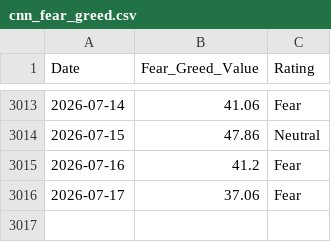
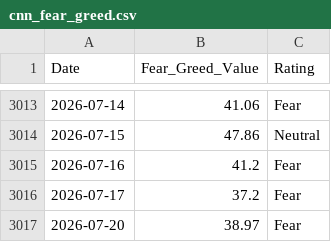
Before and after one commit to wenchiehlee-money/VIX, a CSV file: cnn_fear_greed.csv, drawn as a sheet; only a part is shown, gaps mark what is left out.

```diff
--- a/cnn_fear_greed.csv
+++ b/cnn_fear_greed.csv
@@ -3015,2 +3015,3 @@ Date,Fear_Greed_Value,Rating
 2026-07-16,41.2,Fear
-2026-07-17,37.06,Fear
+2026-07-17,37.2,Fear
+2026-07-20,38.97,Fear
```
Also changed, not shown: raw_vix_merged.csv, taiwan_vix_historical.csv, 4 other files.
